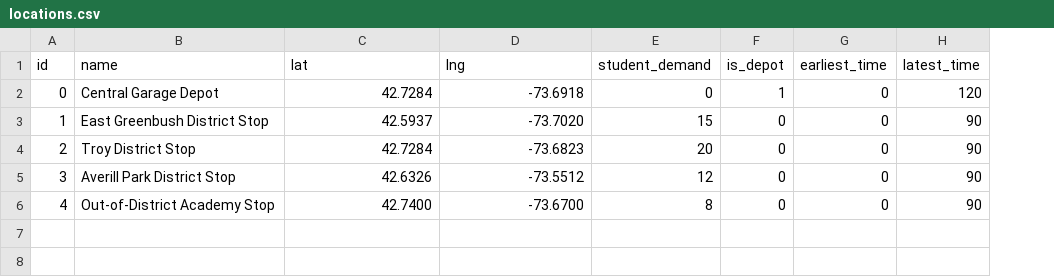
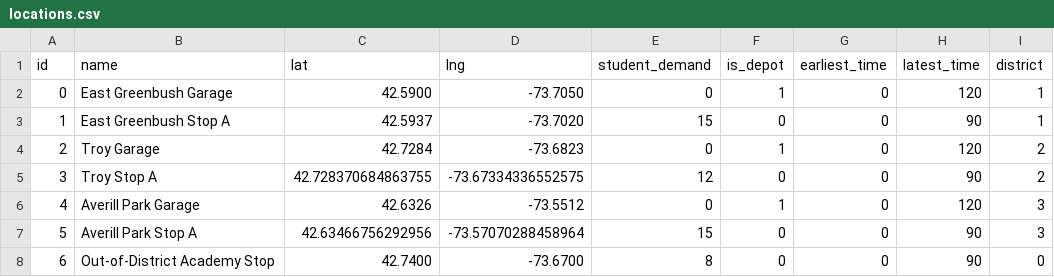
Before and after one commit to apglenn/school-bus-vrp-demo, a CSV file: locations.csv, drawn as a sheet; removed rows and columns are numbered as before the commit, all else as after; the diff names each change by its address in the sheet, - before the commit and + after, or states it on an @@ line.

Commit message:
added a depot for each district

```diff
--- a/locations.csv
+++ b/locations.csv
+column I (district), rows 2-3: 1 | 1; row 5: 2; row 8: 0
-B2 (name): Central Garage Depot
+B2 (name): East Greenbush Garage
-C2 (lat): 42.7284
+C2 (lat): 42.5900
-D2 (lng): -73.6918
+D2 (lng): -73.7050
-B3 (name): East Greenbush District Stop
+B3 (name): East Greenbush Stop A
-row 4: 2 | Troy District Stop | 42.7284 | -73.6823 | 20 | 0 | 0 | 90
+row 4: 2 | Troy Garage | 42.7284 | -73.6823 | 0 | 1 | 0 | 120 | 2
-B5 (name): Averill Park District Stop
+B5 (name): Troy Stop A
-C5 (lat): 42.6326
+C5 (lat): 42.728370684863755
-D5 (lng): -73.5512
+D5 (lng): -73.67334336552575
+row 6: 4 | Averill Park Garage | 42.6326 | -73.5512 | 0 | 1 | 0 | 120 | 3
+row 7: 5 | Averill Park Stop A | 42.63466756292956 | -73.57070288458964 | 15 | 0 | 0 | 90 | 3
@@ column A (id) renumbered from row 8 down @@
```
Also changed, not shown: 3 other files.
